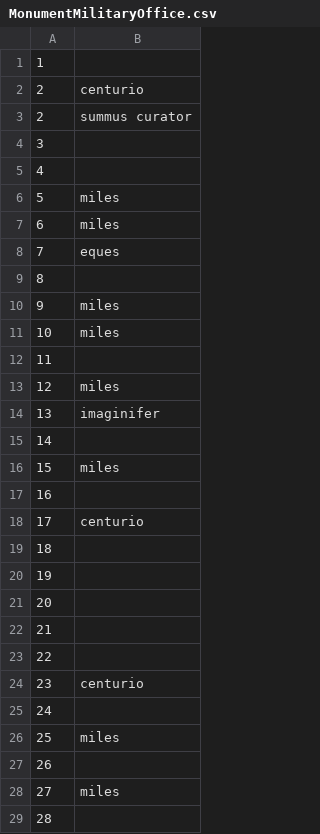
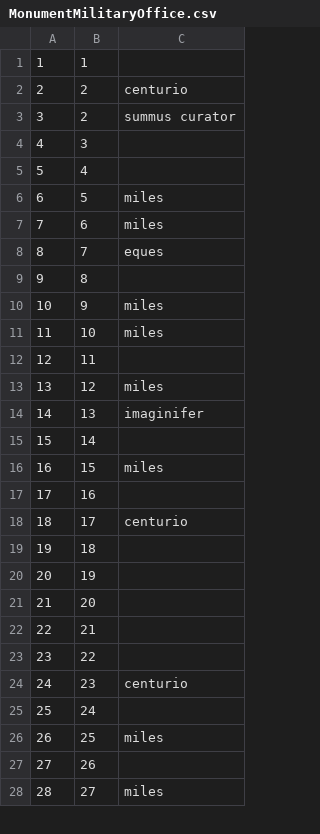
Before and after one commit to EwanSC/BromansCoopey, a CSV file: MonumentMilitaryOffice.csv, drawn as a sheet; only a part is shown; removed rows and columns are numbered as before the commit, all else as after; the diff covers the shown part only; the diff names each change by its address in the sheet, - before the commit and + after, or states it on an @@ line.

Commit message:
Restructure of .DB
- Move 'veteran' column from .Monument to .LegioServicmen
- Edited MonumentMilitaryOffice
- Adjusted views in accordance to these changes

```diff
--- a/MonumentMilitaryOffice.csv
+++ b/MonumentMilitaryOffice.csv
+column B, rows 1-28: 1 | 2 | 2 | 3 | 4 | 5 | 6 | 7 | 8 | 9 | 10 | 11 | 12 | 13 | 14 | 15 | 16 | 17 | 18 | 19 | 20 | 21 | 22 | 23 | 24 | 25 | 26 | 27
-row 3: 2 | summus curator
-C3: (empty)
+C3: summus curator
-C5: miles
+C5: (empty)
-C7: eques
+C7: miles
-C8: (empty)
+C8: eques
-C9: miles
+C9: (empty)
-C11: (empty)
+C11: miles
-C12: miles
+C12: (empty)
-C13: imaginifer
+C13: miles
-C14: (empty)
+C14: imaginifer
-C15: miles
+C15: (empty)
-C16: (empty)
+C16: miles
-C17: centurio
+C17: (empty)
-C18: (empty)
+C18: centurio
-C23: centurio
+C23: (empty)
-C24: (empty)
+C24: centurio
-C25: miles
+C25: (empty)
-C26: (empty)
+C26: miles
-C27: miles
+C27: (empty)
-C28: (empty)
+C28: miles
```
Also changed, not shown: 4 added rows, 3 removed rows and 57 edited cells elsewhere in this file, LegioServicemen.csv, monument-spreadsheet.csv, 2 other files.
